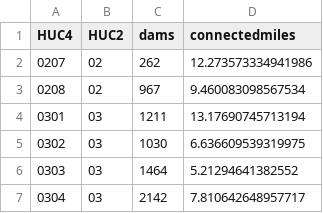
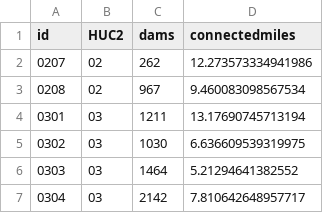
Before and after one commit to astutespruce/sarp-connectivity, a CSV file: data/summary/HUC4.csv, drawn as a sheet; only a part is shown.

```diff
--- a/data/summary/HUC4.csv
+++ b/data/summary/HUC4.csv
@@ -1,2 +1,2 @@
-"HUC4","HUC2","dams","connectedmiles"
+"id","HUC2","dams","connectedmiles"
 "0207","02",262,12.273573334941986
```
Also changed, not shown: data/summary/ECO3.csv, data/summary/HUC2.csv, 15 other files.
